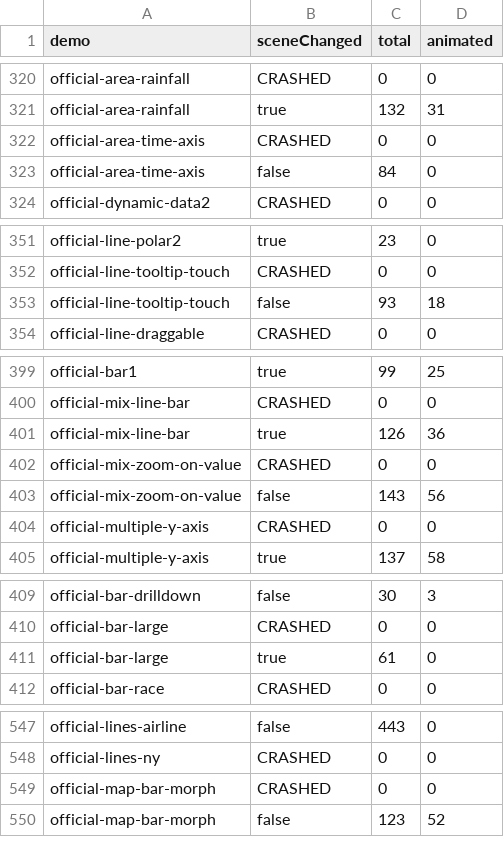
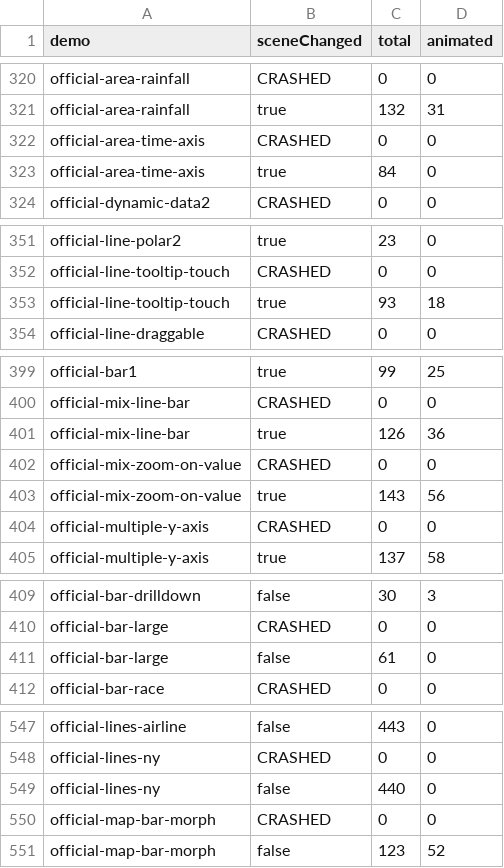
Before and after one commit to andy-sheng/EChartsSwift, a TSV file: ANIM_PROBE_2026-07-31.tsv, drawn as a sheet; only a part is shown, gaps mark what is left out; the diff covers the shown part only.

```diff
--- a/ANIM_PROBE_2026-07-31.tsv
+++ b/ANIM_PROBE_2026-07-31.tsv
@@ -322,3 +322,3 @@ official-area-rainfall	true	132	31
 official-area-time-axis	CRASHED	0	0
-official-area-time-axis	false	84	0
+official-area-time-axis	true	84	0
 official-dynamic-data2	CRASHED	0	0
@@ -352,3 +352,3 @@ official-line-polar2	true	23	0
 official-line-tooltip-touch	CRASHED	0	0
-official-line-tooltip-touch	false	93	18
+official-line-tooltip-touch	true	93	18
 official-line-draggable	CRASHED	0	0
@@ -402,3 +402,3 @@ official-mix-line-bar	true	126	36
 official-mix-zoom-on-value	CRASHED	0	0
-official-mix-zoom-on-value	false	143	56
+official-mix-zoom-on-value	true	143	56
 official-multiple-y-axis	CRASHED	0	0
@@ -410,3 +410,3 @@ official-bar-drilldown	false	30	3
 official-bar-large	CRASHED	0	0
-official-bar-large	true	61	0
+official-bar-large	false	61	0
 official-bar-race	CRASHED	0	0
@@ -548,2 +548,3 @@ official-lines-airline	false	443	0
 official-lines-ny	CRASHED	0	0
+official-lines-ny	false	440	0
 official-map-bar-morph	CRASHED	0	0
```
Also changed, not shown: 6 edited cells elsewhere in this file, 3 other files.
